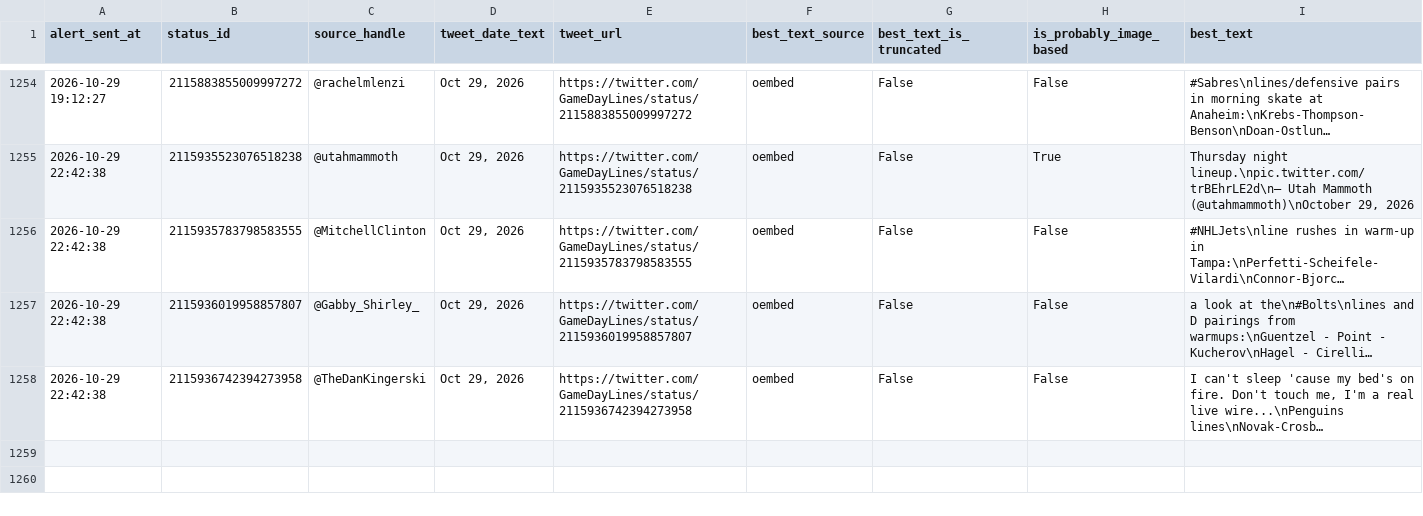
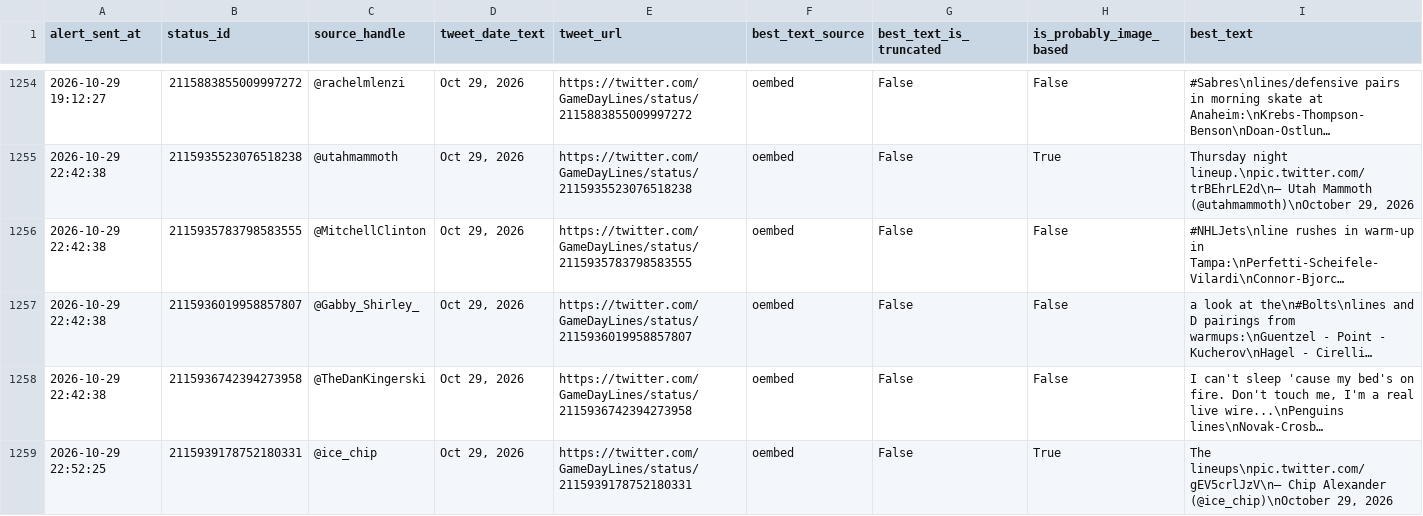
Before and after one commit to ajpayzant/nhl-line-alert-bot, a CSV file: gameday_line_alert_log.csv, drawn as a sheet; only a part is shown, gaps mark what is left out; long unchanged cells end in …; the diff names each change by its address in the sheet, - before the commit and + after, or states it on an @@ line.

```diff
--- a/gameday_line_alert_log.csv
+++ b/gameday_line_alert_log.csv
+row 1259: 2026-10-29 22:52:25 | 2115939178752180331 | @ice_chip | Oct 29, 2026 | https://twitter.com/GameDayLines/status/2115939178752180331 | oembed | False | True | The lineups\npic.twitter.com/gEV5crlJzV\n— Chip Alexander (@ice_chip)\nOctober 29, 2026
```
Also changed, not shown: 1 other file.
